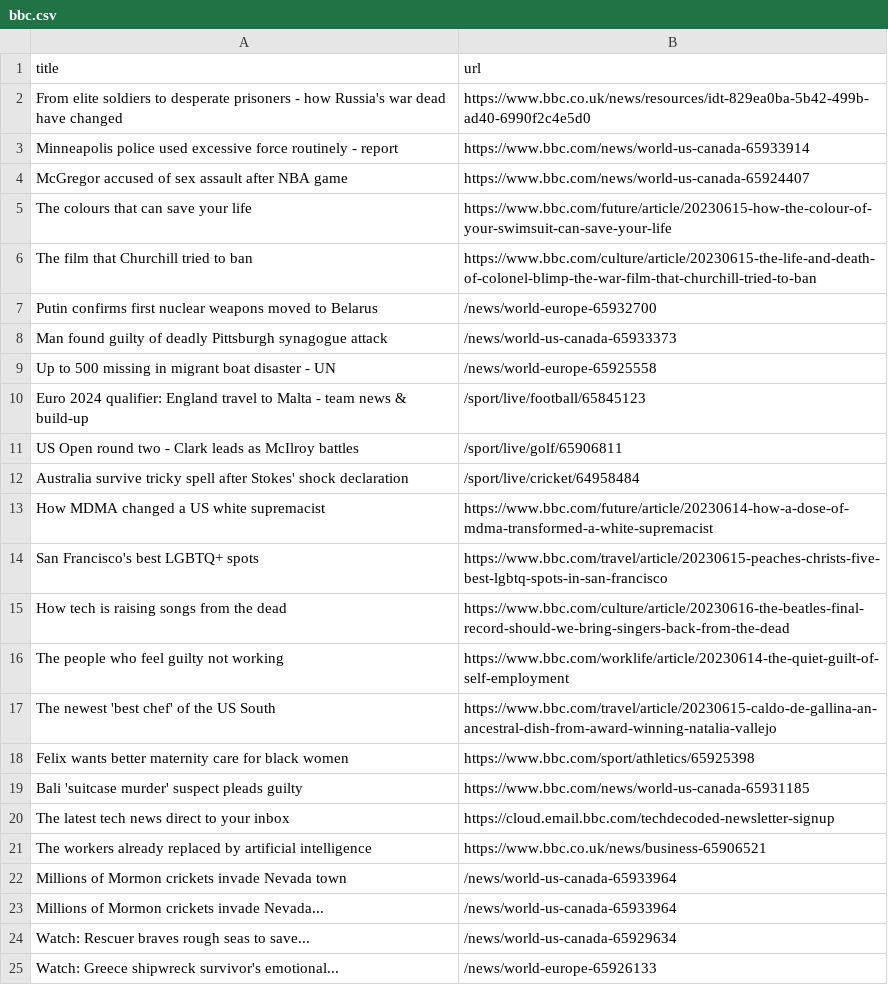
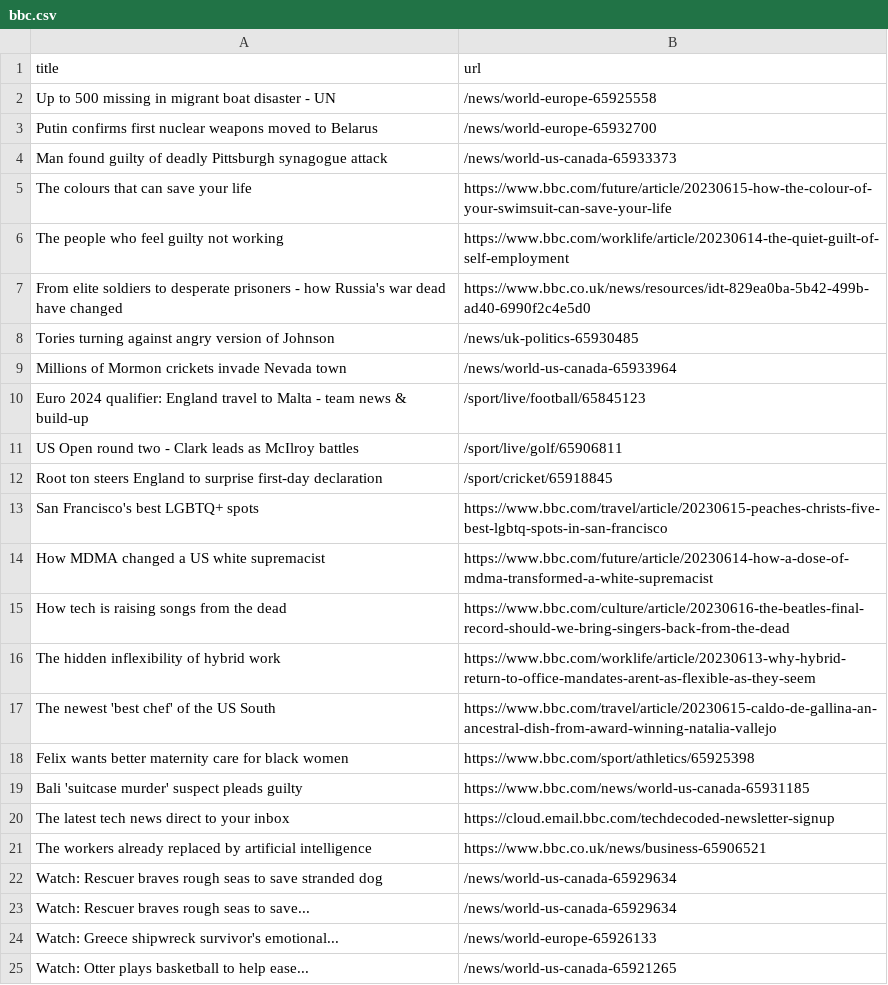
Before and after one commit to terril68/automatic-scraper, a CSV file: bbc.csv, drawn as a sheet; only a part is shown; the shorter side is filled out with more unchanged rows.

```diff
--- a/bbc.csv
+++ b/bbc.csv
@@ -1,17 +1,17 @@
 title,url
-From elite soldiers to desperate prisoners - how Russia's war dead have changed,https://www.bbc.co.uk/news/resources/idt-829ea0ba-5b42-499b-ad40-6990f2c4e5d0
-Minneapolis police used excessive force routinely - report,https://www.bbc.com/news/world-us-canada-65933914
-McGregor accused of sex assault after NBA game,https://www.bbc.com/news/world-us-canada-65924407
-The colours that can save your life,https://www.bbc.com/future/article/20230615-how-the-colour-of-your-swimsuit-can-save-your-life
-The film that Churchill tried to ban,https://www.bbc.com/culture/article/20230615-the-life-and-death-of-colonel-blimp-the-war-film-that-churchill-tried-to-ban
+Up to 500 missing in migrant boat disaster - UN,/news/world-europe-65925558
 Putin confirms first nuclear weapons moved to Belarus,/news/world-europe-65932700
 Man found guilty of deadly Pittsburgh synagogue attack,/news/world-us-canada-65933373
-Up to 500 missing in migrant boat disaster - UN,/news/world-europe-65925558
+The colours that can save your life,https://www.bbc.com/future/article/20230615-how-the-colour-of-your-swimsuit-can-save-your-life
+The people who feel guilty not working,https://www.bbc.com/worklife/article/20230614-the-quiet-guilt-of-self-employment
+From elite soldiers to desperate prisoners - how Russia's war dead have changed,https://www.bbc.co.uk/news/resources/idt-829ea0ba-5b42-499b-ad40-6990f2c4e5d0
+Tories turning against angry version of Johnson,/news/uk-politics-65930485
+Millions of Mormon crickets invade Nevada town,/news/world-us-canada-65933964
 Euro 2024 qualifier: England travel to Malta - team news & build-up,/sport/live/football/65845123
 US Open round two - Clark leads as McIlroy battles,/sport/live/golf/65906811
-Australia survive tricky spell after Stokes' shock declaration,/sport/live/cricket/64958484
+Root ton steers England to surprise first-day declaration,/sport/cricket/65918845
+San Francisco's best LGBTQ+ spots,https://www.bbc.com/travel/article/20230615-peaches-christs-five-best-lgbtq-spots-in-san-francisco
 How MDMA changed a US white supremacist,https://www.bbc.com/future/article/20230614-how-a-dose-of-mdma-transformed-a-white-supremacist
-San Francisco's best LGBTQ+ spots,https://www.bbc.com/travel/article/20230615-peaches-christs-five-best-lgbtq-spots-in-san-francisco
 How tech is raising songs from the dead,https://www.bbc.com/culture/article/20230616-the-beatles-final-record-should-we-bring-singers-back-from-the-dead
-The people who feel guilty not working,https://www.bbc.com/worklife/article/20230614-the-quiet-guilt-of-self-employment
+The hidden inflexibility of hybrid work,https://www.bbc.com/worklife/article/20230613-why-hybrid-return-to-office-mandates-arent-as-flexible-as-they-seem
 The newest 'best chef' of the US South,https://www.bbc.com/travel/article/20230615-caldo-de-gallina-an-ancestral-dish-from-award-winning-natalia-vallejo
@@ -21,4 +21,3 @@ The latest tech news direct to your inbox,https://cloud.email.bbc.com/techdecode
 The workers already replaced by artificial intelligence,https://www.bbc.co.uk/news/business-65906521
-Millions of Mormon crickets invade Nevada town,/news/world-us-canada-65933964
-Millions of Mormon crickets invade Nevada...,/news/world-us-canada-65933964
+Watch: Rescuer braves rough seas to save stranded dog,/news/world-us-canada-65929634
 Watch: Rescuer braves rough seas to save...,/news/world-us-canada-65929634
```
